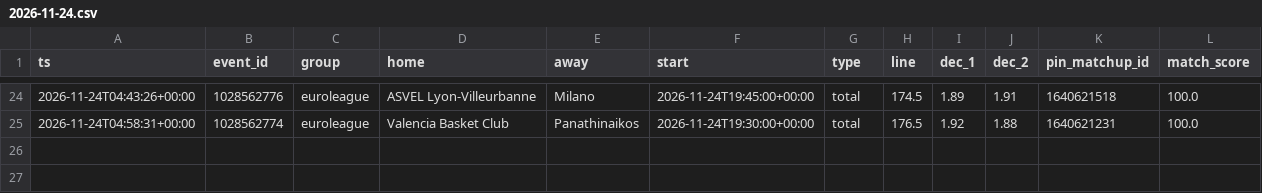
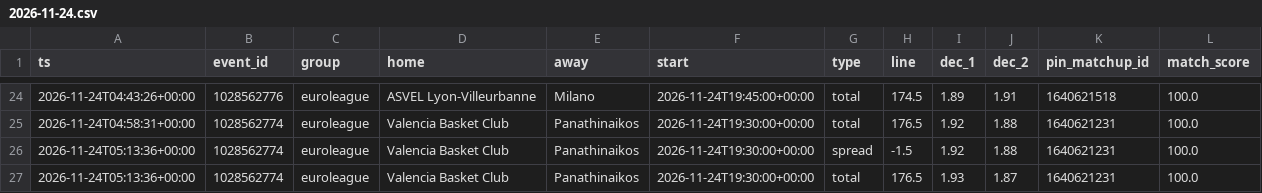
Before and after one commit to dataztrul/hoopsedge-odds, a CSV file: data/kambi/2026-11-24.csv, drawn as a sheet; only a part is shown, gaps mark what is left out.

```diff
--- a/data/kambi/2026-11-24.csv
+++ b/data/kambi/2026-11-24.csv
@@ -25 +25,3 @@ ts,event_id,group,home,away,start,type,line,dec_1,dec_2,pin_matchup_id,match_sco
 2026-11-24T04:58:31+00:00,1028562774,euroleague,Valencia Basket Club,Panathinaikos,2026-11-24T19:30:00+00:00,total,176.5,1.92,1.88,1640621231,100.0
+2026-11-24T05:13:36+00:00,1028562774,euroleague,Valencia Basket Club,Panathinaikos,2026-11-24T19:30:00+00:00,spread,-1.5,1.92,1.88,1640621231,100.0
+2026-11-24T05:13:36+00:00,1028562774,euroleague,Valencia Basket Club,Panathinaikos,2026-11-24T19:30:00+00:00,total,176.5,1.93,1.87,1640621231,100.0
```
Also changed, not shown: data/matchups.csv, data/odds/2026-11-24.csv, 2 other files.
